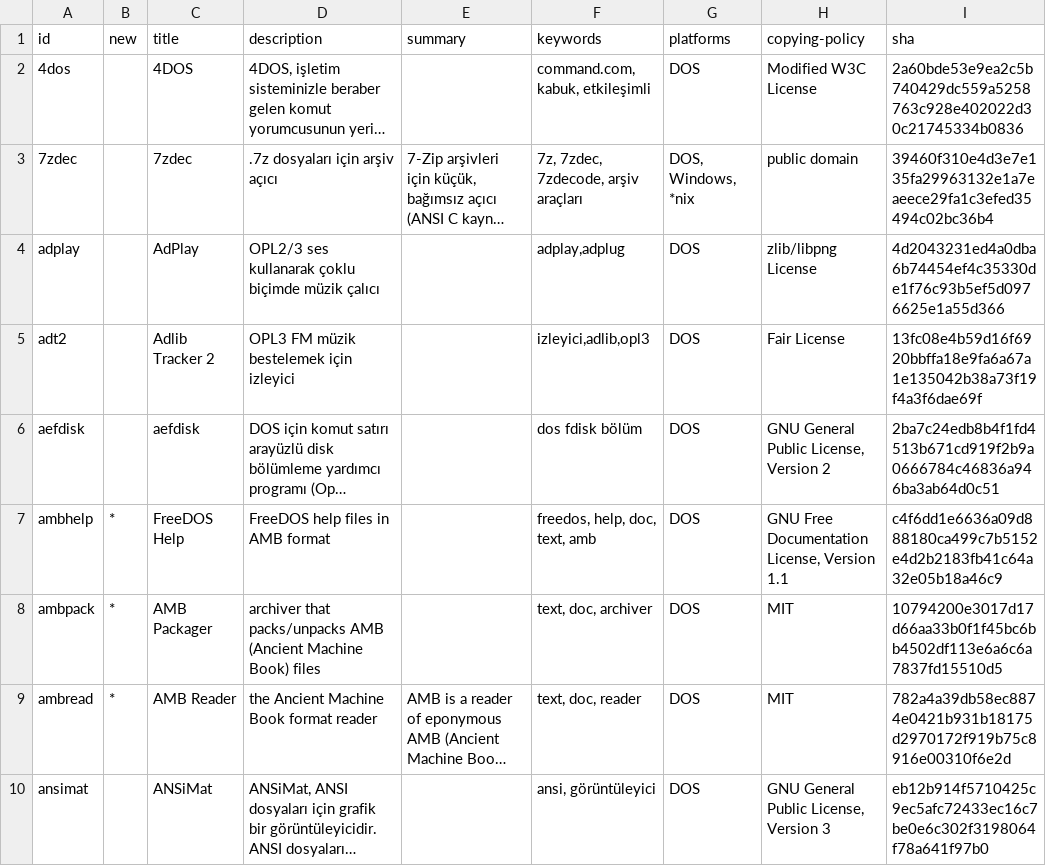
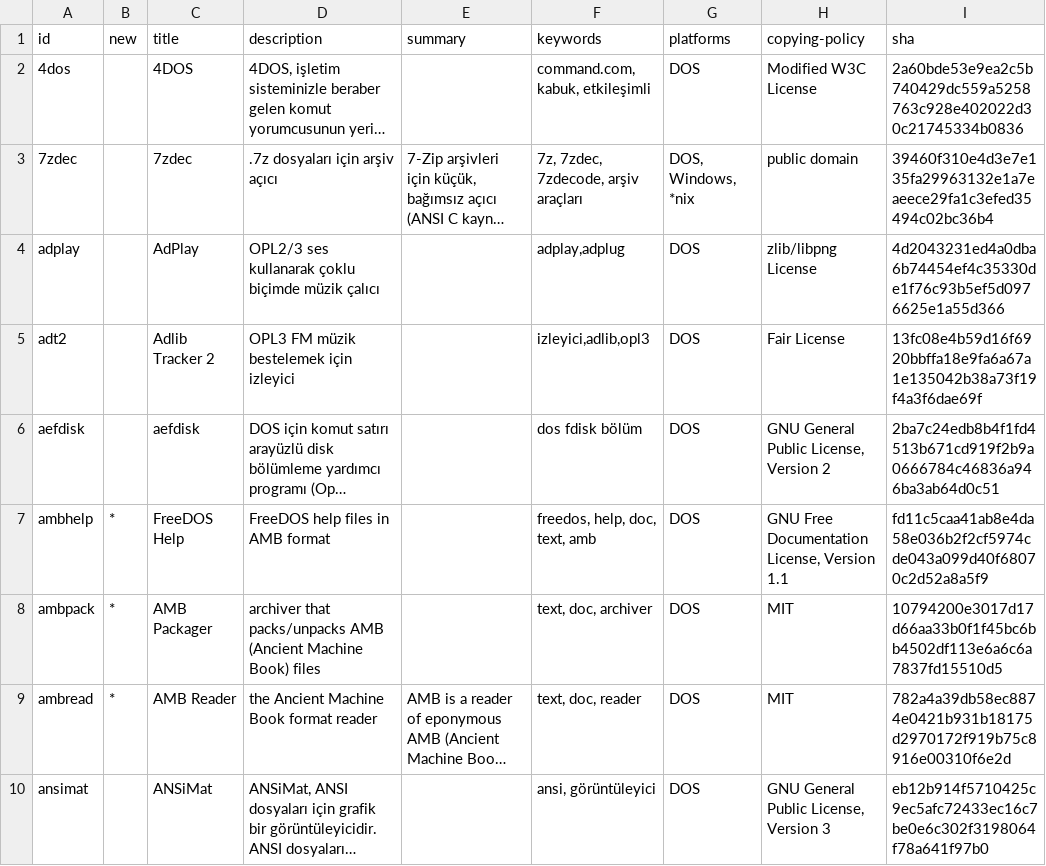
Before and after one commit to shidel/fd-nls, a CSV file: packages/tr/utf-8/mixed.csv, drawn as a sheet; only a part is shown; long unchanged cells end in …; the diff covers the shown part only; the diff names each change by its address in the sheet, - before the commit and + after, or states it on an @@ line.

```diff
--- a/packages/tr/utf-8/mixed.csv
+++ b/packages/tr/utf-8/mixed.csv
-I7 (sha): c4f6dd1e6636a09d888180ca499c7b5152e4d2b2183fb41c64a32e05b18a46c9
+I7 (sha): fd11c5caa41ab8e4da58e036b2f2cf5974cde043a099d40f68070c2d52a8a5f9
```
Also changed, not shown: 1 added row, 2 removed rows and 3 edited cells elsewhere in this file, packages/de/cp858/mixed.csv, packages/fr/cp850/mixed.csv, 4 other files.
